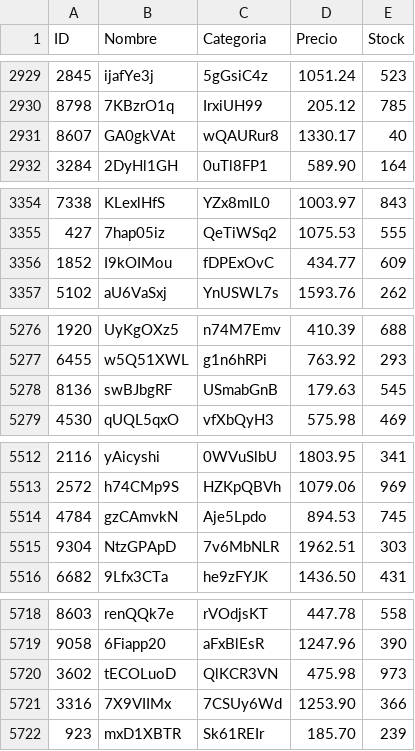
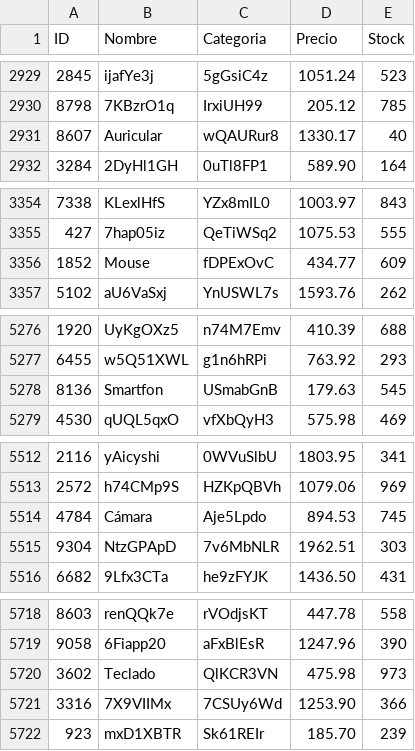
Before and after one commit to EhMigueh/Inventory-Managment-C, a CSV file: db/database10.csv, drawn as a sheet; only a part is shown, gaps mark what is left out; the diff covers the shown part only.

```diff
--- a/db/database10.csv
+++ b/db/database10.csv
@@ -2930,3 +2930,3 @@ ID,Nombre,Categoria,Precio,Stock
 8798,7KBzrO1q,IrxiUH99,205.12,785
-8607,GA0gkVAt,wQAURur8,1330.17,40
+8607,Auricular,wQAURur8,1330.17,40
 3284,2DyHl1GH,0uTl8FP1,589.90,164
@@ -3355,3 +3355,3 @@ ID,Nombre,Categoria,Precio,Stock
 427,7hap05iz,QeTiWSq2,1075.53,555
-1852,I9kOIMou,fDPExOvC,434.77,609
+1852,Mouse,fDPExOvC,434.77,609
 5102,aU6VaSxj,YnUSWL7s,1593.76,262
@@ -5277,3 +5277,3 @@ ID,Nombre,Categoria,Precio,Stock
 6455,w5Q51XWL,g1n6hRPi,763.92,293
-8136,swBJbgRF,USmabGnB,179.63,545
+8136,Smartfon,USmabGnB,179.63,545
 4530,qUQL5qxO,vfXbQyH3,575.98,469
@@ -5513,3 +5513,3 @@ ID,Nombre,Categoria,Precio,Stock
 2572,h74CMp9S,HZKpQBVh,1079.06,969
-4784,gzCAmvkN,Aje5Lpdo,894.53,745
+4784,Cámara,Aje5Lpdo,894.53,745
 9304,NtzGPApD,7v6MbNLR,1962.51,303
@@ -5719,3 +5719,3 @@ ID,Nombre,Categoria,Precio,Stock
 9058,6Fiapp20,aFxBlEsR,1247.96,390
-3602,tECOLuoD,QlKCR3VN,475.98,973
+3602,Teclado,QlKCR3VN,475.98,973
 3316,7X9VIIMx,7CSUy6Wd,1253.90,366
```
Also changed, not shown: 4 edited cells elsewhere in this file, db/database25.csv, 9 other files.
